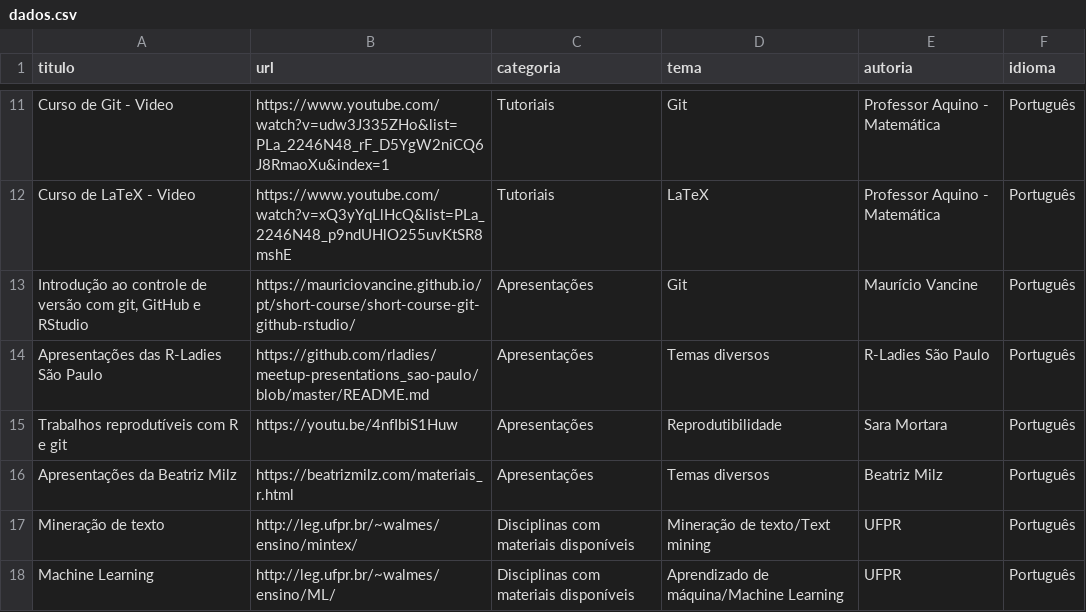
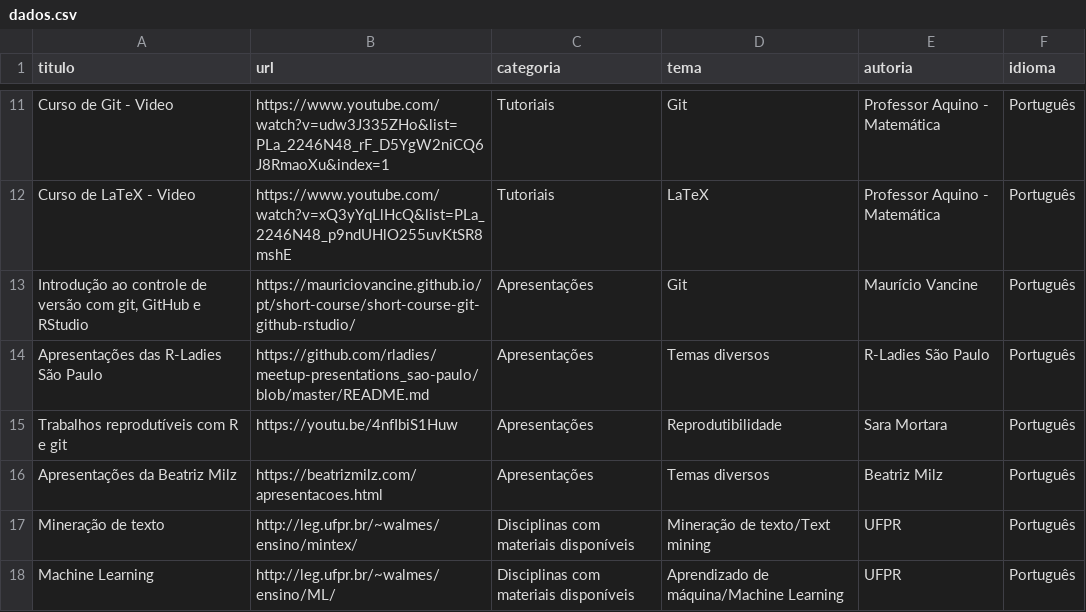
Before and after one commit to beatrizmilz/materiais_estudo_R, a CSV file: inst/dados.csv, drawn as a sheet; only a part is shown, gaps mark what is left out.

Commit message:
atualiza dados.csv

```diff
--- a/inst/dados.csv
+++ b/inst/dados.csv
@@ -15,3 +15,3 @@ Apresentações das R-Ladies São Paulo,https://github.com/rladies/meetup-presen
 Trabalhos reprodutíveis com R e git,https://youtu.be/4nfIbiS1Huw,Apresentações,Reprodutibilidade,Sara Mortara,Português
-Apresentações da Beatriz Milz,https://beatrizmilz.com/materiais_r.html,Apresentações,Temas diversos,Beatriz Milz,Português
+Apresentações da Beatriz Milz,https://beatrizmilz.com/apresentacoes.html,Apresentações,Temas diversos,Beatriz Milz,Português
 Mineração de texto,http://leg.ufpr.br/~walmes/ensino/mintex/,Disciplinas com materiais disponíveis,Mineração de texto/Text mining,UFPR,Português
```
